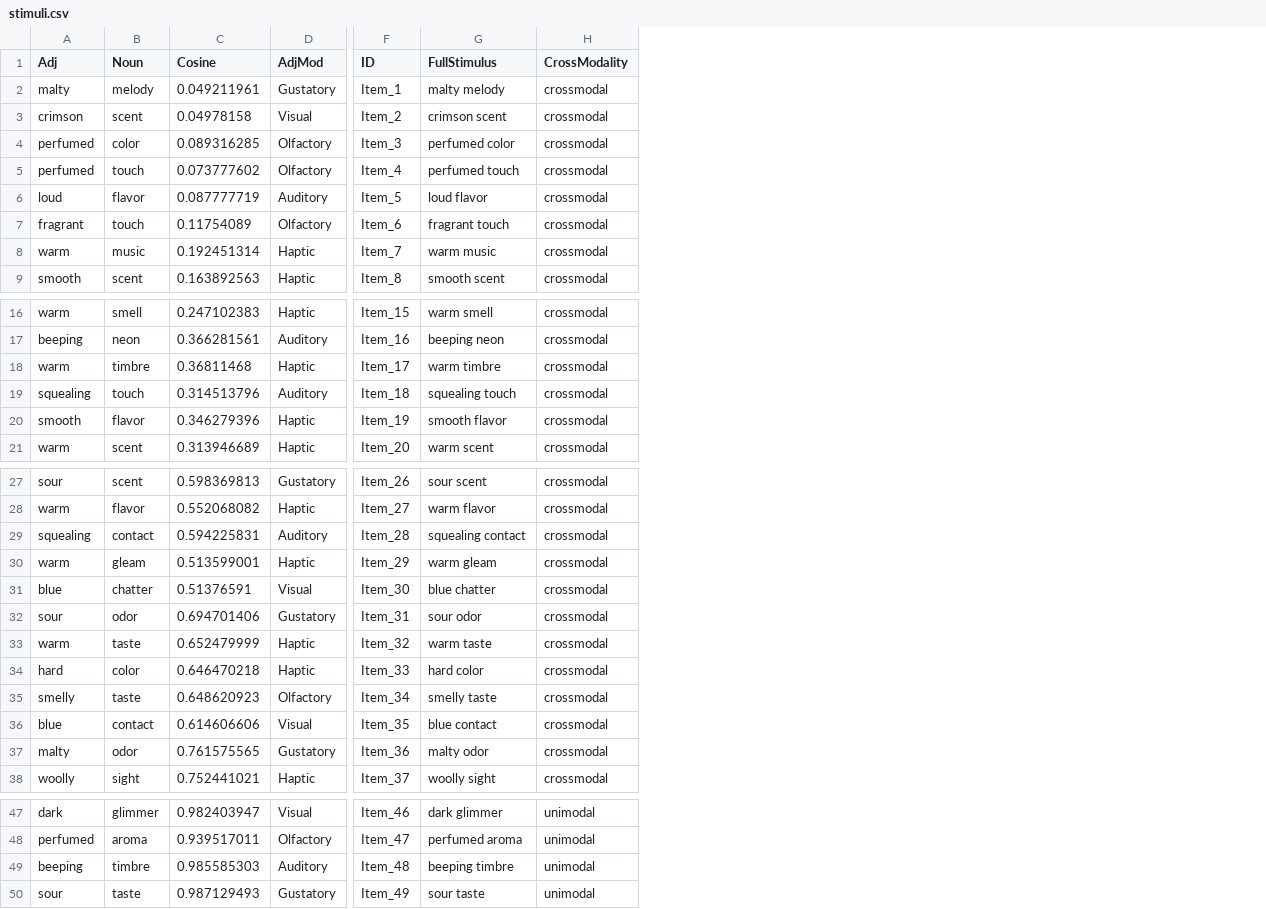
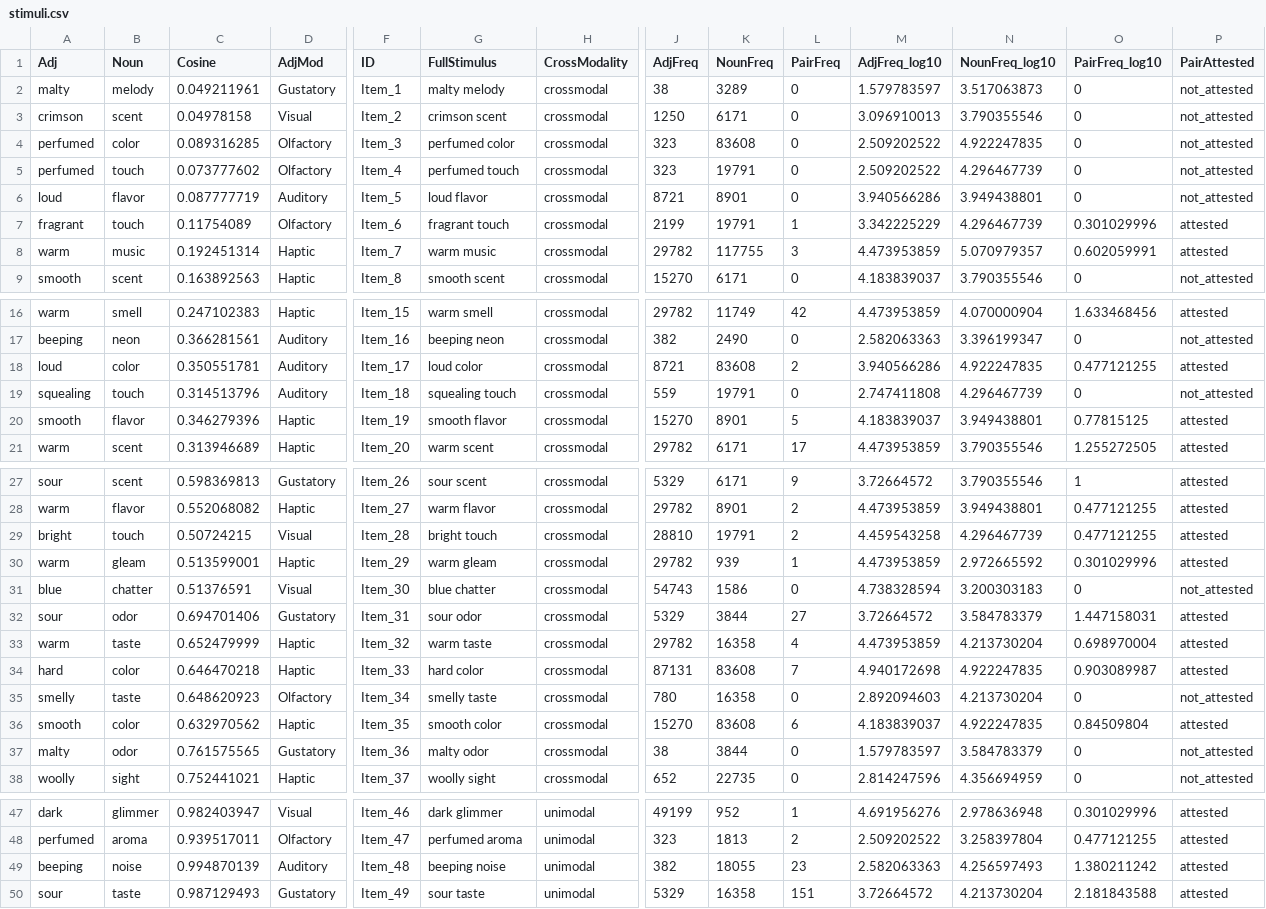
Before and after one commit to bodowinter/cosine_calibration, a CSV file: data/stimuli.csv, drawn as a sheet; only a part is shown, gaps mark what is left out; removed rows and columns are numbered as before the commit, all else as after; rows hold the shown columns only; the diff names each change by its address in the sheet, - before the commit and + after, or states it on an @@ line.

Commit message:
updated stimulus file

```diff
--- a/data/stimuli.csv
+++ b/data/stimuli.csv
+column J (AdjFreq), rows 2-9: 38 | 1250 | 323 | 323 | 8721 | 2199 | 29782 | 15270; rows 16-17: 29782 | 382; rows 19-21: 559 | 15270 | 29782; rows 27-28: 5329 | 29782; rows 30-35: 29782 | 54743 | 5329 | 29782 | 87131 | 780; rows 37-38: 38 | 652; rows 47-50: 49199 | 323 | 382 | 5329
+column K (NounFreq), rows 2-9: 3289 | 6171 | 83608 | 19791 | 8901 | 19791 | 117755 | 6171; rows 16-17: 11749 | 2490; rows 19-21: 19791 | 8901 | 6171; rows 27-28: 6171 | 8901; rows 30-35: 939 | 1586 | 3844 | 16358 | 83608 | 16358; rows 37-38: 3844 | 22735; rows 47-50: 952 | 1813 | 18055 | 16358
+column L (PairFreq), rows 2-9: 0 | 0 | 0 | 0 | 0 | 1 | 3 | 0; rows 16-17: 42 | 0; rows 19-21: 0 | 5 | 17; rows 27-28: 9 | 2; rows 30-35: 1 | 0 | 27 | 4 | 7 | 0; rows 37-38: 0 | 0; rows 47-50: 1 | 2 | 23 | 151
+column M (AdjFreq_log10), rows 2-9: 1.579783597 | 3.096910013 | 2.509202522 | 2.509202522 | 3.940566286 | 3.342225229 | 4.473953859 | 4.183839037; rows 16-17: 4.473953859 | 2.582063363; rows 19-21: 2.747411808 | 4.183839037 | 4.473953859; rows 27-28: 3.72664572 | 4.473953859; rows 30-35: 4.473953859 | 4.738328594 | 3.72664572 | 4.473953859 | 4.940172698 | 2.892094603; rows 37-38: 1.579783597 | 2.814247596; rows 47-50: 4.691956276 | 2.509202522 | 2.582063363 | 3.72664572
+column N (NounFreq_log10), rows 2-9: 3.517063873 | 3.790355546 | 4.922247835 | 4.296467739 | 3.949438801 | 4.296467739 | 5.070979357 | 3.790355546; rows 16-17: 4.070000904 | 3.396199347; rows 19-21: 4.296467739 | 3.949438801 | 3.790355546; rows 27-28: 3.790355546 | 3.949438801; rows 30-35: 2.972665592 | 3.200303183 | 3.584783379 | 4.213730204 | 4.922247835 | 4.213730204; rows 37-38: 3.584783379 | 4.356694959; rows 47-50: 2.978636948 | 3.258397804 | 4.256597493 | 4.213730204
+column O (PairFreq_log10), rows 2-9: 0 | 0 | 0 | 0 | 0 | 0.301029996 | 0.602059991 | 0; rows 16-17: 1.633468456 | 0; rows 19-21: 0 | 0.77815125 | 1.255272505; rows 27-28: 1 | 0.477121255; rows 30-35: 0.301029996 | 0 | 1.447158031 | 0.698970004 | 0.903089987 | 0; rows 37-38: 0 | 0; rows 47-50: 0.301029996 | 0.477121255 | 1.380211242 | 2.181843588
+column P (PairAttested), rows 2-9: not_attested | not_attested | not_attested | not_attested | not_attested | attested | attested | not_attested; rows 16-17: attested | not_attested; rows 19-21: not_attested | attested | attested; rows 27-28: attested | attested; rows 30-35: attested | not_attested | attested | attested | attested | not_attested; rows 37-38: not_attested | not_attested; rows 47-50: all attested
-row 18: warm | timbre | 0.36811468 | Haptic | Item_17 | warm timbre | crossmodal
+row 18: loud | color | 0.350551781 | Auditory | Item_17 | loud color | crossmodal | 8721 | 83608 | 2 | 3.940566286 | 4.922247835 | 0.477121255 | attested
-row 29: squealing | contact | 0.594225831 | Auditory | Item_28 | squealing contact | crossmodal
+row 29: bright | touch | 0.50724215 | Visual | Item_28 | bright touch | crossmodal | 28810 | 19791 | 2 | 4.459543258 | 4.296467739 | 0.477121255 | attested
-row 36: blue | contact | 0.614606606 | Visual | Item_35 | blue contact | crossmodal
+row 36: smooth | color | 0.632970562 | Haptic | Item_35 | smooth color | crossmodal | 15270 | 83608 | 6 | 4.183839037 | 4.922247835 | 0.84509804 | attested
-B49 (Noun): timbre
+B49 (Noun): noise
-C49 (Cosine): 0.985585303
+C49 (Cosine): 0.994870139
-G49 (FullStimulus): beeping timbre
+G49 (FullStimulus): beeping noise
```
